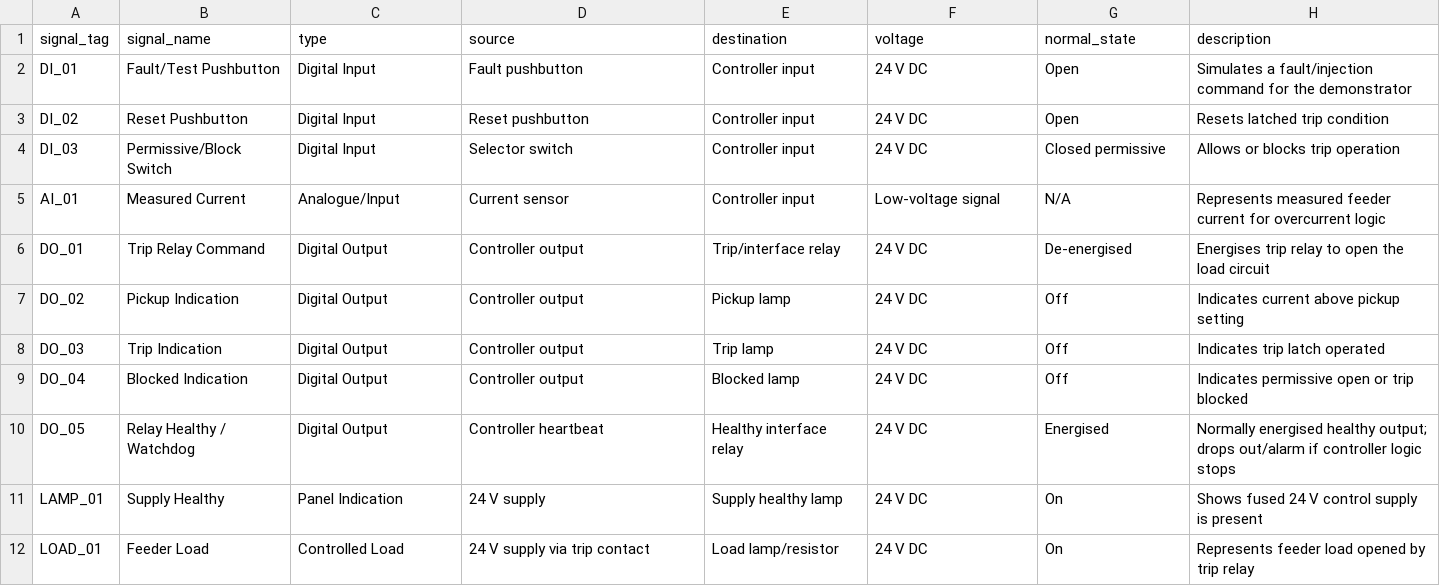
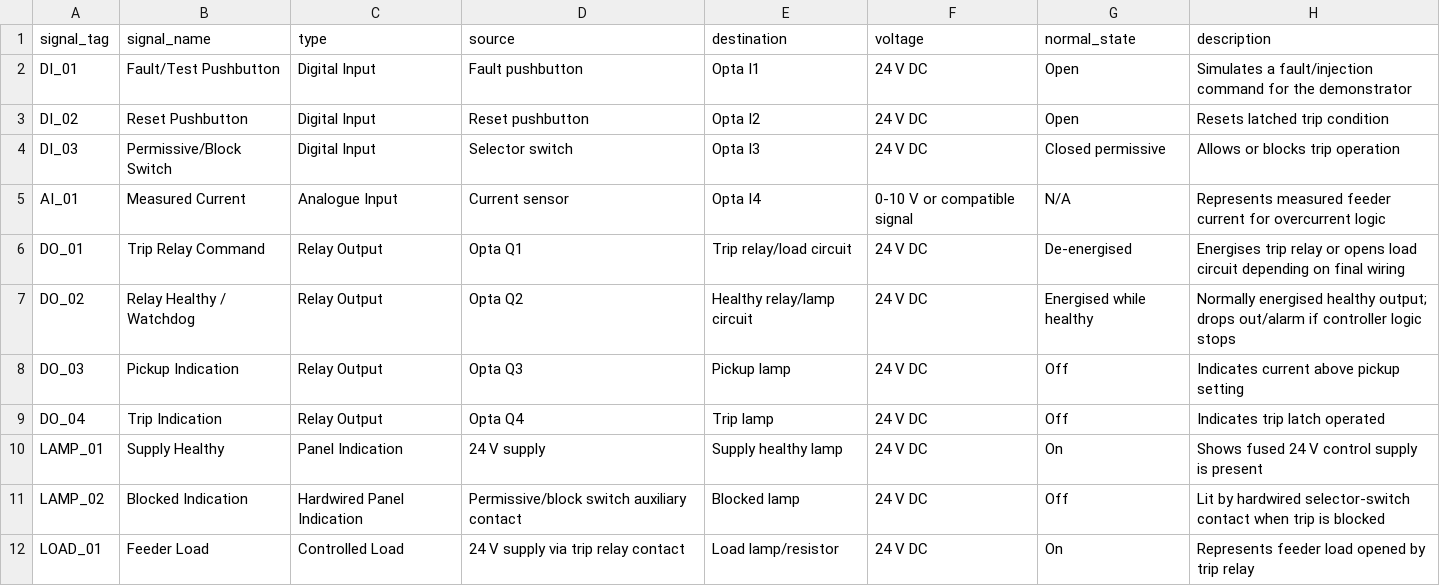
Before and after one commit to f04769hm/mini-protection-control-panel, a CSV file: 07_drawings/io_list.csv, drawn as a sheet.

Commit message:
Stage 5: lock Opta IO allocation

```diff
--- a/07_drawings/io_list.csv
+++ b/07_drawings/io_list.csv
@@ -1,12 +1,12 @@
 signal_tag,signal_name,type,source,destination,voltage,normal_state,description
-DI_01,Fault/Test Pushbutton,Digital Input,Fault pushbutton,Controller input,24 V DC,Open,Simulates a fault/injection command for the demonstrator
-DI_02,Reset Pushbutton,Digital Input,Reset pushbutton,Controller input,24 V DC,Open,Resets latched trip condition
-DI_03,Permissive/Block Switch,Digital Input,Selector switch,Controller input,24 V DC,Closed permissive,Allows or blocks trip operation
-AI_01,Measured Current,Analogue/Input,Current sensor,Controller input,Low-voltage signal,N/A,Represents measured feeder current for overcurrent logic
-DO_01,Trip Relay Command,Digital Output,Controller output,Trip/interface relay,24 V DC,De-energised,Energises trip relay to open the load circuit
-DO_02,Pickup Indication,Digital Output,Controller output,Pickup lamp,24 V DC,Off,Indicates current above pickup setting
-DO_03,Trip Indication,Digital Output,Controller output,Trip lamp,24 V DC,Off,Indicates trip latch operated
-DO_04,Blocked Indication,Digital Output,Controller output,Blocked lamp,24 V DC,Off,Indicates permissive open or trip blocked
-DO_05,Relay Healthy / Watchdog,Digital Output,Controller heartbeat,Healthy interface relay,24 V DC,Energised,Normally energised healthy output; drops out/alarm if controller logic stops
+DI_01,Fault/Test Pushbutton,Digital Input,Fault pushbutton,Opta I1,24 V DC,Open,Simulates a fault/injection command for the demonstrator
+DI_02,Reset Pushbutton,Digital Input,Reset pushbutton,Opta I2,24 V DC,Open,Resets latched trip condition
+DI_03,Permissive/Block Switch,Digital Input,Selector switch,Opta I3,24 V DC,Closed permissive,Allows or blocks trip operation
+AI_01,Measured Current,Analogue Input,Current sensor,Opta I4,0-10 V or compatible signal,N/A,Represents measured feeder current for overcurrent logic
+DO_01,Trip Relay Command,Relay Output,Opta Q1,Trip relay/load circuit,24 V DC,De-energised,Energises trip relay or opens load circuit depending on final wiring
+DO_02,Relay Healthy / Watchdog,Relay Output,Opta Q2,Healthy relay/lamp circuit,24 V DC,Energised while healthy,Normally energised healthy output; drops out/alarm if controller logic stops
+DO_03,Pickup Indication,Relay Output,Opta Q3,Pickup lamp,24 V DC,Off,Indicates current above pickup setting
+DO_04,Trip Indication,Relay Output,Opta Q4,Trip lamp,24 V DC,Off,Indicates trip latch operated
 LAMP_01,Supply Healthy,Panel Indication,24 V supply,Supply healthy lamp,24 V DC,On,Shows fused 24 V control supply is present
-LOAD_01,Feeder Load,Controlled Load,24 V supply via trip contact,Load lamp/resistor,24 V DC,On,Represents feeder load opened by trip relay
+LAMP_02,Blocked Indication,Hardwired Panel Indication,Permissive/block switch auxiliary contact,Blocked lamp,24 V DC,Off,Lit by hardwired selector-switch contact when trip is blocked
+LOAD_01,Feeder Load,Controlled Load,24 V supply via trip relay contact,Load lamp/resistor,24 V DC,On,Represents feeder load opened by trip relay
```
Also changed, not shown: 1 other file.
